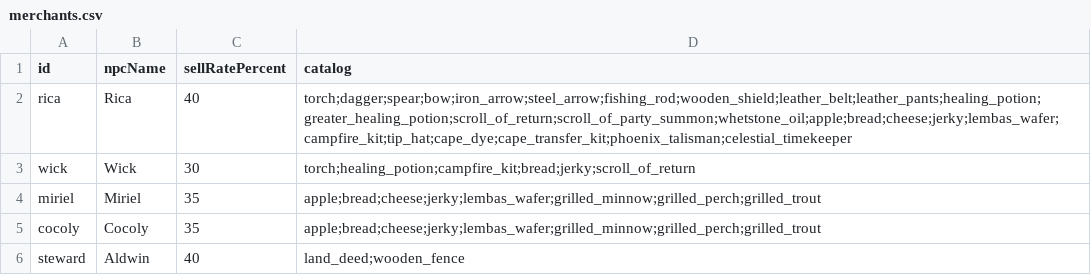
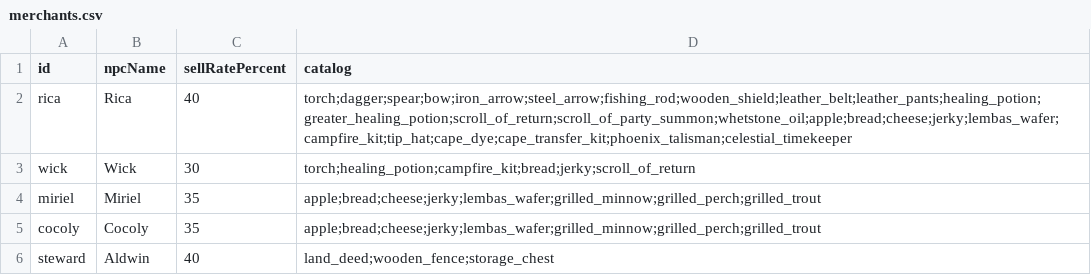
Before and after one commit to Julian-adv/OnlineRPG, a CSV file: data-src/merchants.csv, drawn as a sheet.

```diff
--- a/data-src/merchants.csv
+++ b/data-src/merchants.csv
@@ -5,2 +5,2 @@ miriel,Miriel,35,apple;bread;cheese;jerky;lembas_wafer;grilled_minnow;grilled_pe
 cocoly,Cocoly,35,apple;bread;cheese;jerky;lembas_wafer;grilled_minnow;grilled_perch;grilled_trout
-steward,Aldwin,40,land_deed;wooden_fence
+steward,Aldwin,40,land_deed;wooden_fence;storage_chest
```
Also changed, not shown: data-src/items.csv, 52 other files.
